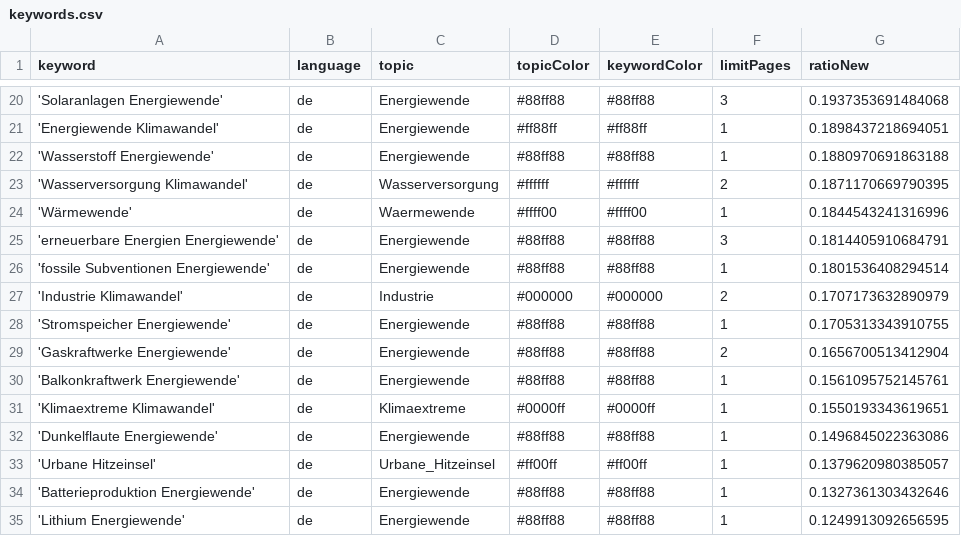
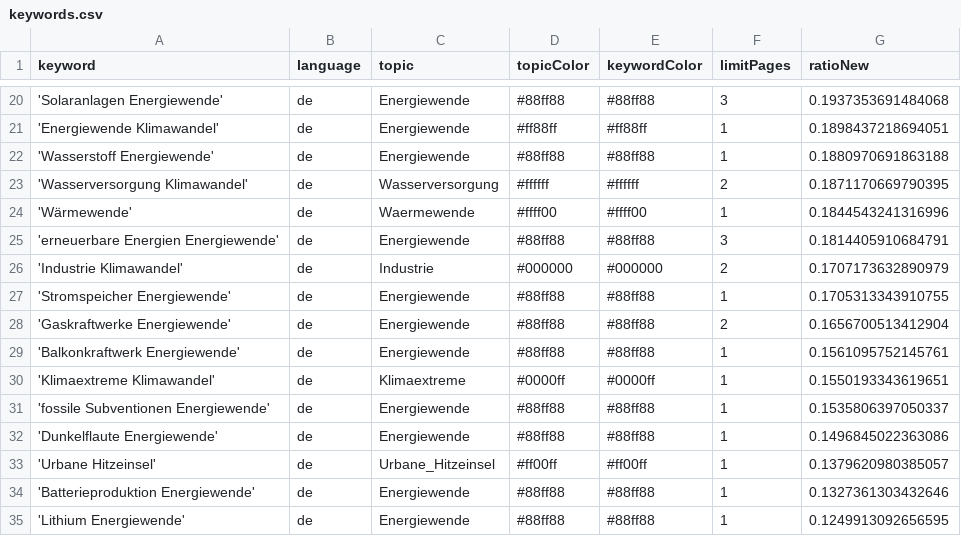
Before and after one commit to daschu83-news/climateIsComing, a CSV file: keywords.csv, drawn as a sheet; only a part is shown, gaps mark what is left out; removed rows and columns are numbered as before the commit, all else as after; the diff names each change by its address in the sheet, - before the commit and + after, or states it on an @@ line.

Commit message:
Commit from GitHub Actions (harvest:0.0)

```diff
--- a/keywords.csv
+++ b/keywords.csv
-row 26: 'fossile Subventionen Energiewende' | de | Energiewende | #88ff88 | #88ff88 | 1 | 0.1801536408294514
+row 31: 'fossile Subventionen Energiewende' | de | Energiewende | #88ff88 | #88ff88 | 1 | 0.1535806397050337
```
